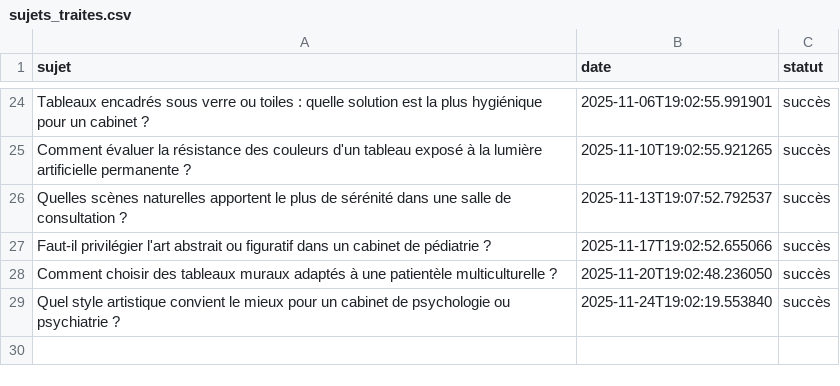
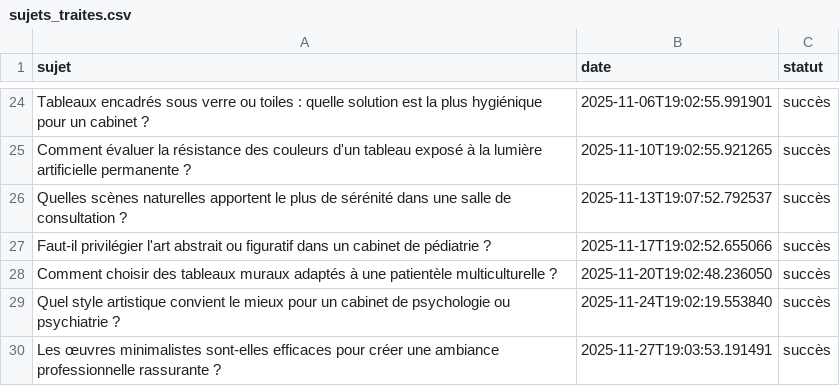
Before and after one commit to Metalosmose21/Cabinet-m-dical-2, a CSV file: sujets_traites.csv, drawn as a sheet; only a part is shown, gaps mark what is left out.

```diff
--- a/sujets_traites.csv
+++ b/sujets_traites.csv
@@ -29 +29,2 @@ Comment choisir des tableaux muraux adaptés à une patientèle multiculturelle
 Quel style artistique convient le mieux pour un cabinet de psychologie ou psychiatrie ?,2025-11-24T19:02:19.553840,succès
+Les œuvres minimalistes sont-elles efficaces pour créer une ambiance professionnelle rassurante ?,2025-11-27T19:03:53.191491,succès
```
Also changed, not shown: sujets.csv.
